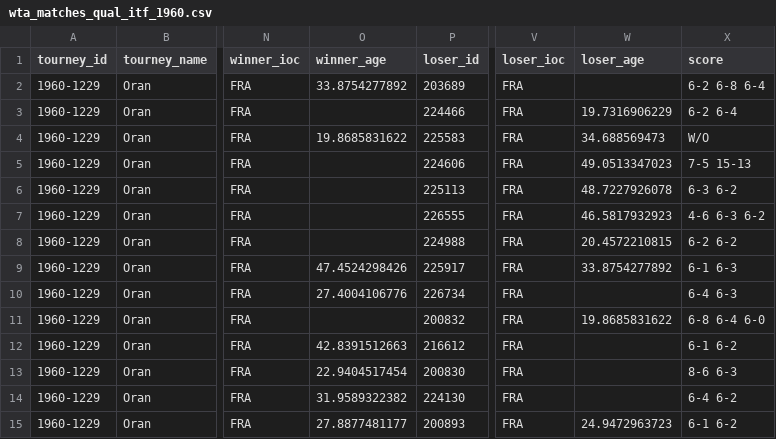
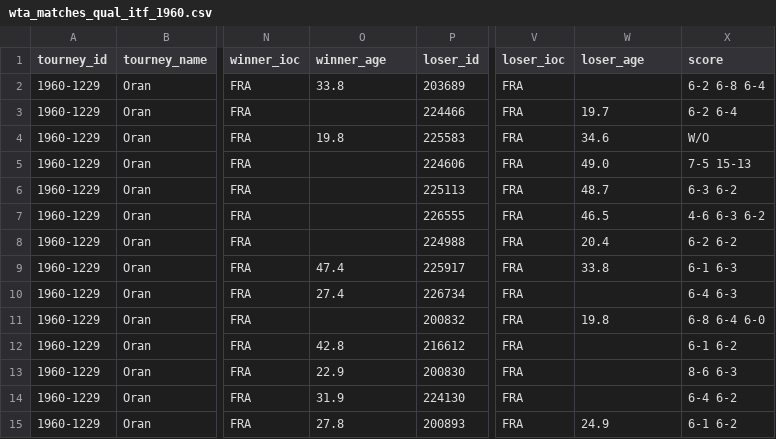
Before and after one commit to JeffSackmann/tennis_wta, a CSV file: wta_matches_qual_itf_1960.csv, drawn as a sheet; only a part is shown, gaps mark what is left out; the diff names each change by its address in the sheet, - before the commit and + after, or states it on an @@ line.

```diff
--- a/wta_matches_qual_itf_1960.csv
+++ b/wta_matches_qual_itf_1960.csv
-O2 (winner_age): 33.8754277892
+O2 (winner_age): 33.8
-W3 (loser_age): 19.7316906229
+W3 (loser_age): 19.7
-O4 (winner_age): 19.8685831622
+O4 (winner_age): 19.8
-W4 (loser_age): 34.688569473
+W4 (loser_age): 34.6
-W5 (loser_age): 49.0513347023
+W5 (loser_age): 49.0
-W6 (loser_age): 48.7227926078
+W6 (loser_age): 48.7
-W7 (loser_age): 46.5817932923
+W7 (loser_age): 46.5
-W8 (loser_age): 20.4572210815
+W8 (loser_age): 20.4
-O9 (winner_age): 47.4524298426
+O9 (winner_age): 47.4
-W9 (loser_age): 33.8754277892
+W9 (loser_age): 33.8
-O10 (winner_age): 27.4004106776
+O10 (winner_age): 27.4
-W11 (loser_age): 19.8685831622
+W11 (loser_age): 19.8
-O12 (winner_age): 42.8391512663
+O12 (winner_age): 42.8
-O13 (winner_age): 22.9404517454
+O13 (winner_age): 22.9
-O14 (winner_age): 31.9589322382
+O14 (winner_age): 31.9
-O15 (winner_age): 27.8877481177
+O15 (winner_age): 27.8
-W15 (loser_age): 24.9472963723
+W15 (loser_age): 24.9
```
Also changed, not shown: wta_matches_qual_itf_1961.csv, wta_matches_qual_itf_1969.csv, 3 other files.
